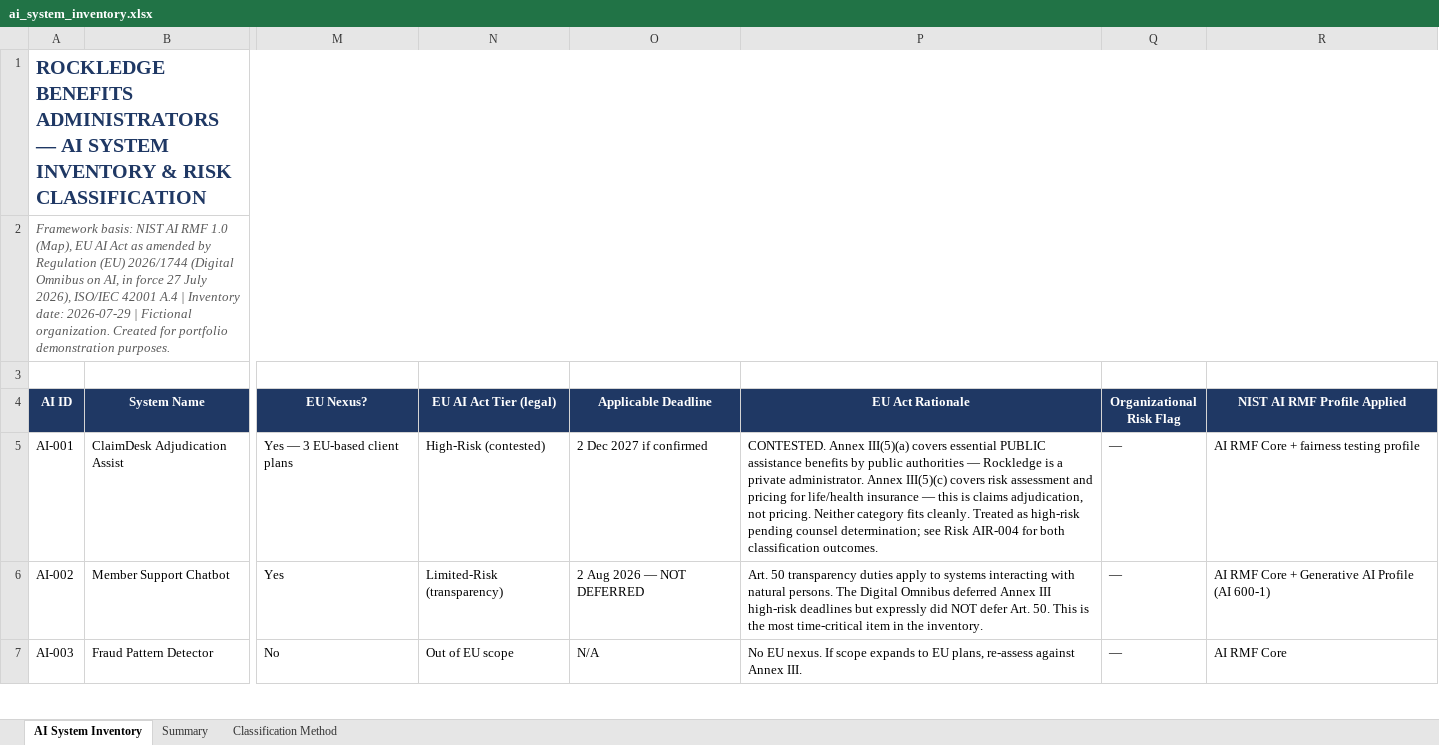
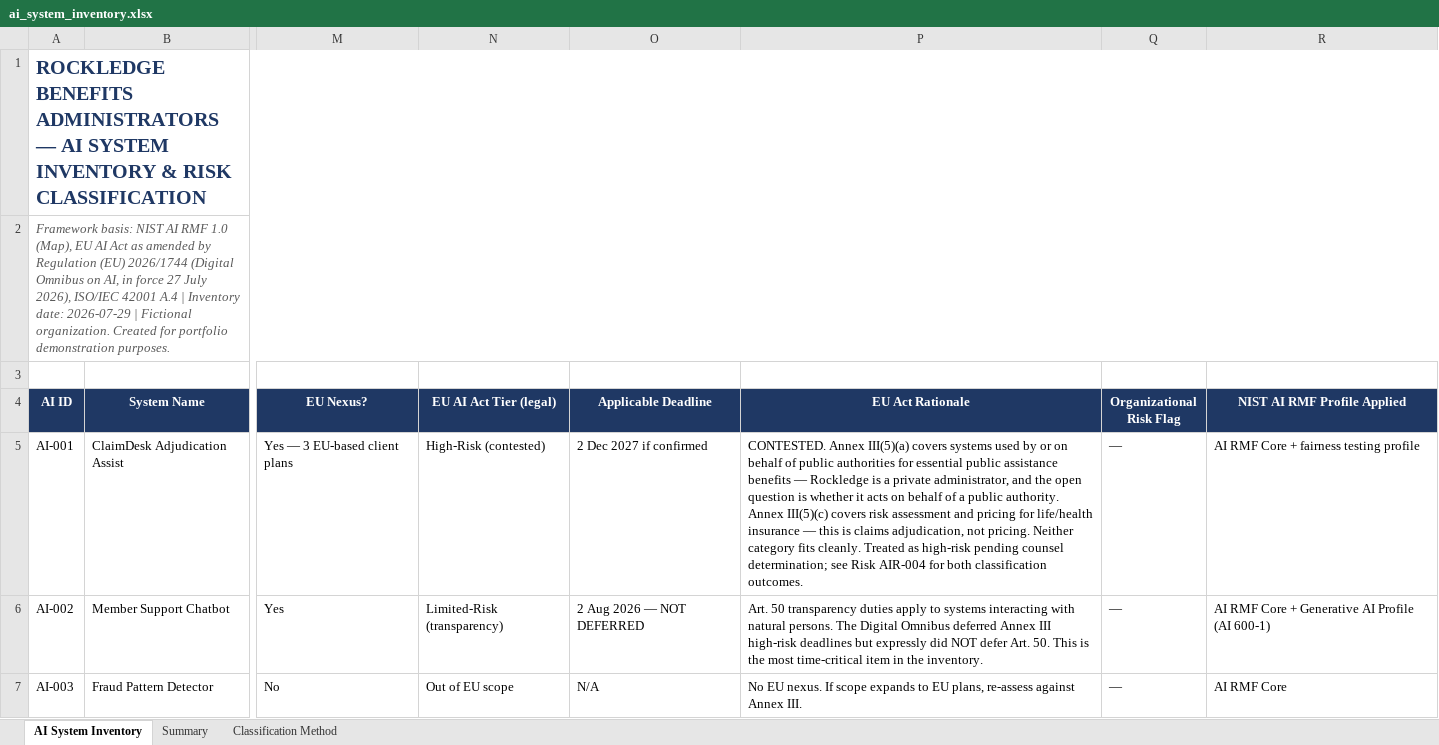
Before and after one commit to moski001/grc-portfolio, an Excel workbook: 05-rockledge-benefits-ai-governance/artifacts/ai_system_inventory.xlsx, sheet AI System Inventory, drawn as a sheet; only a part is shown, gaps mark what is left out; values as stored, in another font and other column widths than the file's, no borders; conditional formats not drawn; the diff names each change by its address in the sheet, - before the commit and + after, or states it on an @@ line.

```diff
--- a/05-rockledge-benefits-ai-governance/artifacts/ai_system_inventory.xlsx (sheet AI System Inventory)
+++ b/05-rockledge-benefits-ai-governance/artifacts/ai_system_inventory.xlsx (sheet AI System Inventory)
-P5 (EU Act Rationale): …III(5)(a) covers essential PUBLIC assistance benefits by public authorities — Rockledge is a private administrator. Annex III(5)(c)…
+P5 (EU Act Rationale): …III(5)(a) covers systems used by or on behalf of public authorities for essential public assistance benefits — Rockledge is a private administrator, and the open question is whether it acts on behalf of a public authority. Annex III(5)(c)…
```
Also changed, not shown: 05-rockledge-benefits-ai-governance/artifacts/ai_risk_assessment.xlsx, 8 other files.
